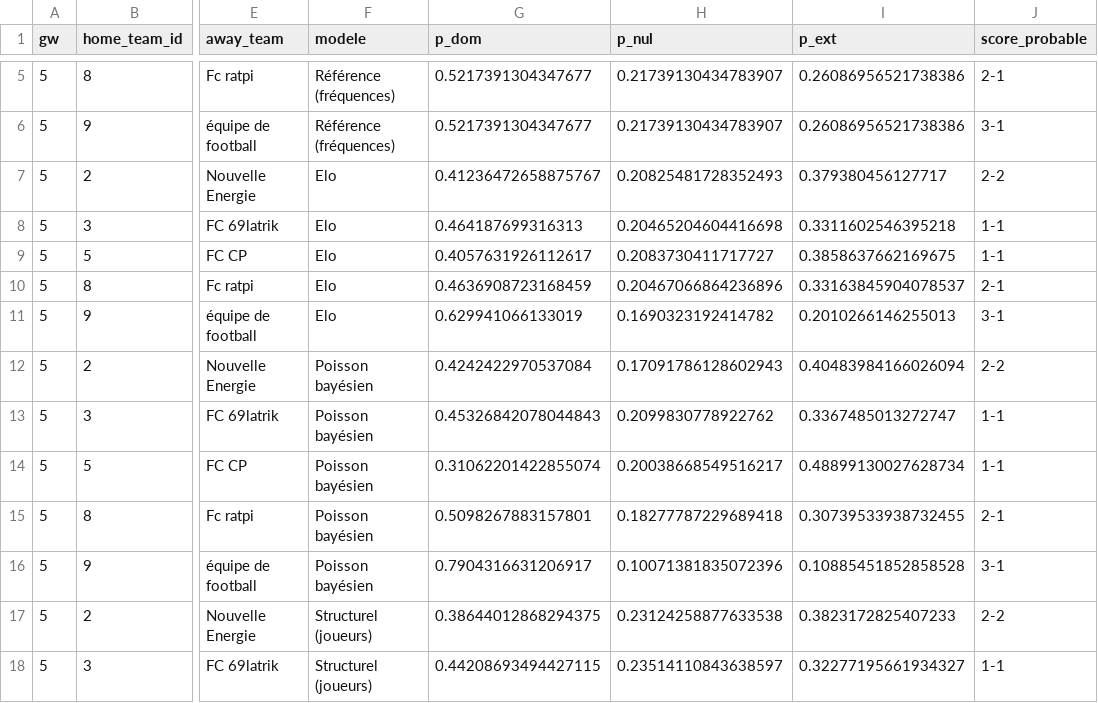
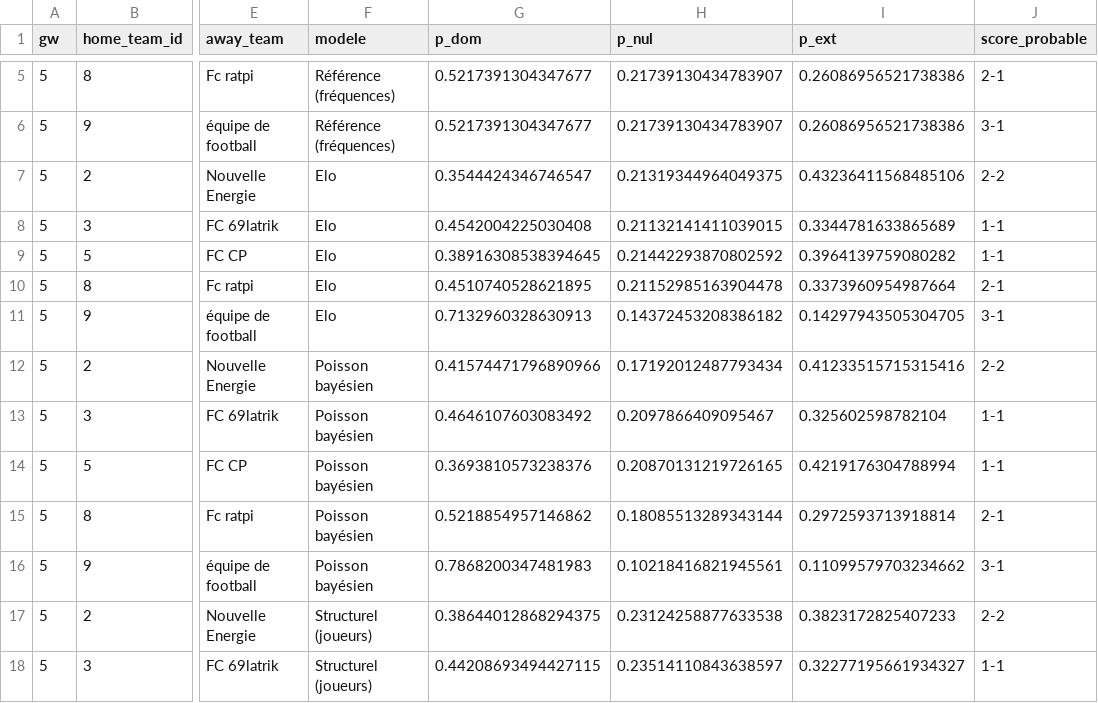
Before and after one commit to quentin-trlt/mpg_napoly_game_analyzer, a CSV file: content/pronostics/J05.csv, drawn as a sheet; only a part is shown, gaps mark what is left out; the diff covers the shown part only; the diff names each change by its address in the sheet, - before the commit and + after, or states it on an @@ line.

```diff
--- a/content/pronostics/J05.csv
+++ b/content/pronostics/J05.csv
-G7 (p_dom): 0.41236472658875767
+G7 (p_dom): 0.3544424346746547
-H7 (p_nul): 0.20825481728352493
+H7 (p_nul): 0.21319344964049375
-I7 (p_ext): 0.379380456127717
+I7 (p_ext): 0.43236411568485106
-G8 (p_dom): 0.464187699316313
+G8 (p_dom): 0.4542004225030408
-H8 (p_nul): 0.20465204604416698
+H8 (p_nul): 0.21132141411039015
-I8 (p_ext): 0.3311602546395218
+I8 (p_ext): 0.3344781633865689
-G9 (p_dom): 0.4057631926112617
+G9 (p_dom): 0.38916308538394645
-H9 (p_nul): 0.2083730411717727
+H9 (p_nul): 0.21442293870802592
-I9 (p_ext): 0.3858637662169675
+I9 (p_ext): 0.3964139759080282
-G10 (p_dom): 0.4636908723168459
+G10 (p_dom): 0.4510740528621895
-H10 (p_nul): 0.20467066864236896
+H10 (p_nul): 0.21152985163904478
-I10 (p_ext): 0.33163845904078537
+I10 (p_ext): 0.3373960954987664
-G11 (p_dom): 0.629941066133019
+G11 (p_dom): 0.7132960328630913
-H11 (p_nul): 0.1690323192414782
+H11 (p_nul): 0.14372453208386182
-I11 (p_ext): 0.2010266146255013
+I11 (p_ext): 0.14297943505304705
-G12 (p_dom): 0.4242422970537084
+G12 (p_dom): 0.41574471796890966
-H12 (p_nul): 0.17091786128602943
+H12 (p_nul): 0.17192012487793434
-I12 (p_ext): 0.40483984166026094
+I12 (p_ext): 0.41233515715315416
-G13 (p_dom): 0.45326842078044843
+G13 (p_dom): 0.4646107603083492
-H13 (p_nul): 0.2099830778922762
+H13 (p_nul): 0.2097866409095467
-I13 (p_ext): 0.3367485013272747
+I13 (p_ext): 0.325602598782104
-G14 (p_dom): 0.31062201422855074
+G14 (p_dom): 0.3693810573238376
-H14 (p_nul): 0.20038668549516217
+H14 (p_nul): 0.20870131219726165
-I14 (p_ext): 0.48899130027628734
+I14 (p_ext): 0.4219176304788994
-G15 (p_dom): 0.5098267883157801
+G15 (p_dom): 0.5218854957146862
-H15 (p_nul): 0.18277787229689418
+H15 (p_nul): 0.18085513289343144
-I15 (p_ext): 0.30739533938732455
+I15 (p_ext): 0.2972593713918814
-G16 (p_dom): 0.7904316631206917
+G16 (p_dom): 0.7868200347481983
-H16 (p_nul): 0.10071381835072396
+H16 (p_nul): 0.10218416821945561
-I16 (p_ext): 0.10885451852858528
+I16 (p_ext): 0.11099579703234662
```
Also changed, not shown: 15 edited cells elsewhere in this file, content/pronostics/saison_J05.csv, 8 other files.
